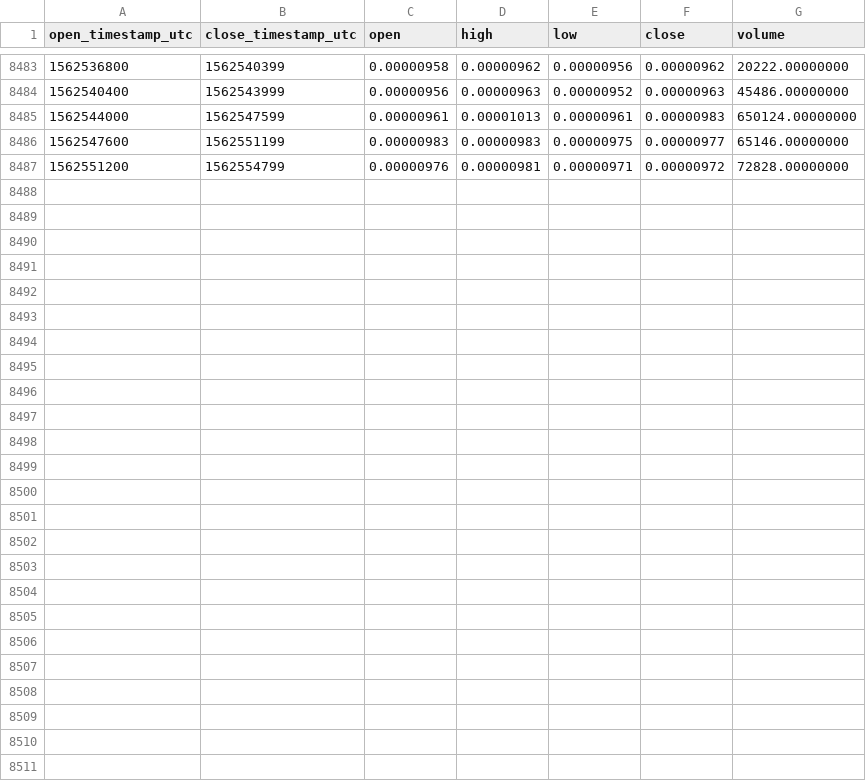
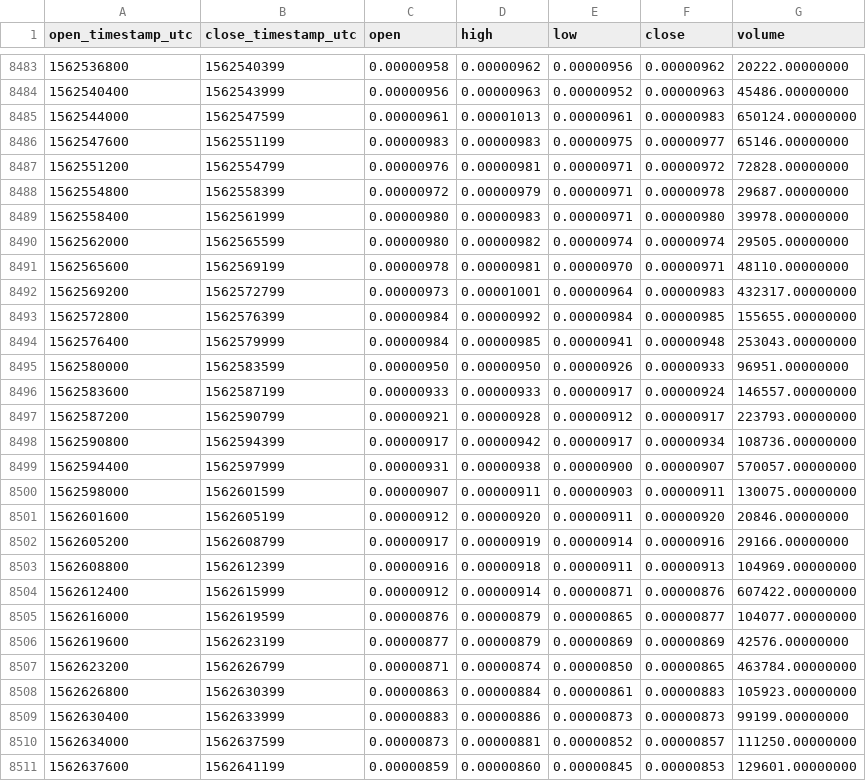
Before and after one commit to cryptobigbro/binance-ARDRBTC, a CSV file: binance-ARDRBTC-1h.csv, drawn as a sheet; only a part is shown, gaps mark what is left out.

Commit message:
Update OHLCV data.

```diff
--- a/binance-ARDRBTC-1h.csv
+++ b/binance-ARDRBTC-1h.csv
@@ -8487 +8487,25 @@ open_timestamp_utc,close_timestamp_utc,open,high,low,close,volume
 1562551200,1562554799,0.00000976,0.00000981,0.00000971,0.00000972,72828.00000000
+1562554800,1562558399,0.00000972,0.00000979,0.00000971,0.00000978,29687.00000000
+1562558400,1562561999,0.00000980,0.00000983,0.00000971,0.00000980,39978.00000000
+1562562000,1562565599,0.00000980,0.00000982,0.00000974,0.00000974,29505.00000000
+1562565600,1562569199,0.00000978,0.00000981,0.00000970,0.00000971,48110.00000000
+1562569200,1562572799,0.00000973,0.00001001,0.00000964,0.00000983,432317.00000000
+1562572800,1562576399,0.00000984,0.00000992,0.00000984,0.00000985,155655.00000000
+1562576400,1562579999,0.00000984,0.00000985,0.00000941,0.00000948,253043.00000000
+1562580000,1562583599,0.00000950,0.00000950,0.00000926,0.00000933,96951.00000000
+1562583600,1562587199,0.00000933,0.00000933,0.00000917,0.00000924,146557.00000000
+1562587200,1562590799,0.00000921,0.00000928,0.00000912,0.00000917,223793.00000000
+1562590800,1562594399,0.00000917,0.00000942,0.00000917,0.00000934,108736.00000000
+1562594400,1562597999,0.00000931,0.00000938,0.00000900,0.00000907,570057.00000000
+1562598000,1562601599,0.00000907,0.00000911,0.00000903,0.00000911,130075.00000000
+1562601600,1562605199,0.00000912,0.00000920,0.00000911,0.00000920,20846.00000000
+1562605200,1562608799,0.00000917,0.00000919,0.00000914,0.00000916,29166.00000000
+1562608800,1562612399,0.00000916,0.00000918,0.00000911,0.00000913,104969.00000000
+1562612400,1562615999,0.00000912,0.00000914,0.00000871,0.00000876,607422.00000000
+1562616000,1562619599,0.00000876,0.00000879,0.00000865,0.00000877,104077.00000000
+1562619600,1562623199,0.00000877,0.00000879,0.00000869,0.00000869,42576.00000000
+1562623200,1562626799,0.00000871,0.00000874,0.00000850,0.00000865,463784.00000000
+1562626800,1562630399,0.00000863,0.00000884,0.00000861,0.00000883,105923.00000000
+1562630400,1562633999,0.00000883,0.00000886,0.00000873,0.00000873,99199.00000000
+1562634000,1562637599,0.00000873,0.00000881,0.00000852,0.00000857,111250.00000000
+1562637600,1562641199,0.00000859,0.00000860,0.00000845,0.00000853,129601.00000000
```
Also changed, not shown: binance-ARDRBTC-1d.csv.
